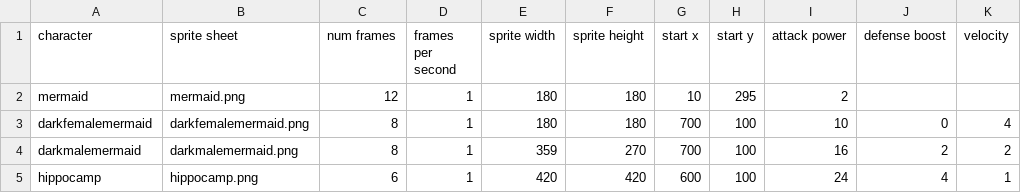
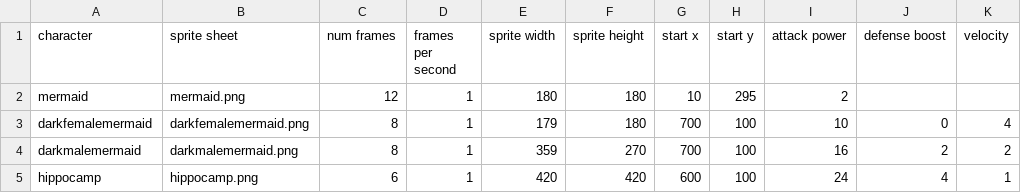
Before and after one commit to rhanak/merwar, a CSV file: data/characters.csv, drawn as a sheet; only a part is shown; the diff names each change by its address in the sheet, - before the commit and + after, or states it on an @@ line.

```diff
--- a/data/characters.csv
+++ b/data/characters.csv
-E3 (sprite width): 180
+E3 (sprite width): 179
```
Also changed, not shown: 3 other files.
